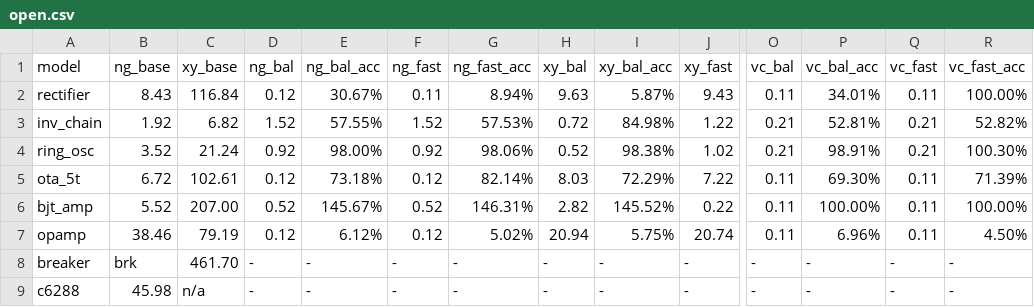
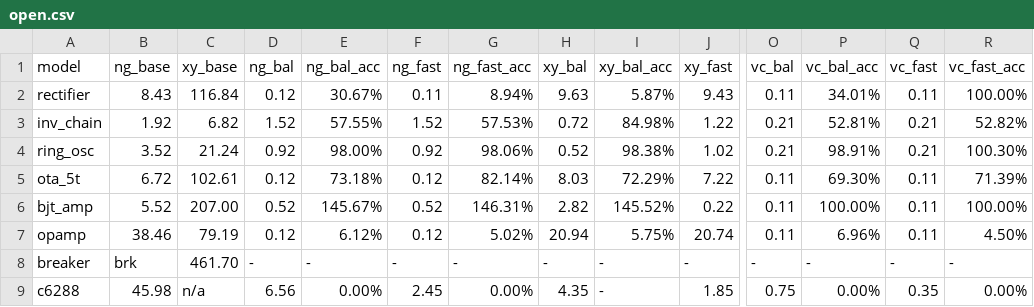
Before and after one commit to kev-cam/sv2ghdl, a CSV file: bfit/benchmarks/open.csv, drawn as a sheet; only a part is shown, gaps mark what is left out; the diff names each change by its address in the sheet, - before the commit and + after, or states it on an @@ line.

```diff
--- a/bfit/benchmarks/open.csv
+++ b/bfit/benchmarks/open.csv
-D9 (ng_bal): -
+D9 (ng_bal): 6.56
-E9 (ng_bal_acc): -
+E9 (ng_bal_acc): 0.00%
-F9 (ng_fast): -
+F9 (ng_fast): 2.45
-G9 (ng_fast_acc): -
+G9 (ng_fast_acc): 0.00%
-H9 (xy_bal): -
+H9 (xy_bal): 4.35
-J9 (xy_fast): -
+J9 (xy_fast): 1.85
-O9 (vc_bal): -
+O9 (vc_bal): 0.75
-P9 (vc_bal_acc): -
+P9 (vc_bal_acc): 0.00%
-Q9 (vc_fast): -
+Q9 (vc_fast): 0.35
-R9 (vc_fast_acc): -
+R9 (vc_fast_acc): 0.00%
```
Also changed, not shown: 8 other files.
